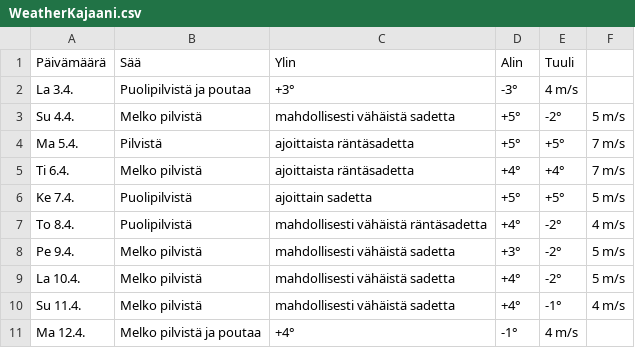
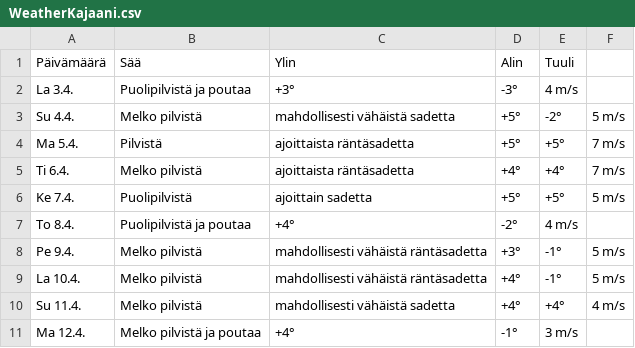
Before and after one commit to edwsqa/Crawler, a CSV file: files/WeatherKajaani.csv, drawn as a sheet.

```diff
--- a/files/WeatherKajaani.csv
+++ b/files/WeatherKajaani.csv
@@ -6,6 +6,6 @@ Ti 6.4.,Melko pilvistä, ajoittaista räntäsadetta,+4°,+4°,7 m/s
 Ke 7.4.,Puolipilvistä, ajoittain sadetta,+5°,+5°,5 m/s
-To 8.4.,Puolipilvistä, mahdollisesti vähäistä räntäsadetta ,+4°,-2°,4 m/s
-Pe 9.4.,Melko pilvistä, mahdollisesti vähäistä sadetta,+3°,-2°,5 m/s
-La 10.4.,Melko pilvistä, mahdollisesti vähäistä sadetta,+4°,-2°,5 m/s
-Su 11.4.,Melko pilvistä, mahdollisesti vähäistä sadetta,+4°,-1°,4 m/s
-Ma 12.4.,Melko pilvistä ja poutaa,+4°,-1°,4 m/s
+To 8.4.,Puolipilvistä ja poutaa,+4°,-2°,4 m/s
+Pe 9.4.,Melko pilvistä, mahdollisesti vähäistä räntäsadetta,+3°,-1°,5 m/s
+La 10.4.,Melko pilvistä, mahdollisesti vähäistä räntäsadetta,+4°,-1°,5 m/s
+Su 11.4.,Melko pilvistä, mahdollisesti vähäistä sadetta,+4°,+4°,4 m/s
+Ma 12.4.,Melko pilvistä ja poutaa,+4°,-1°,3 m/s
```
Also changed, not shown: files/WeatherOulu.csv, files/products2.csv, 1 other file.
